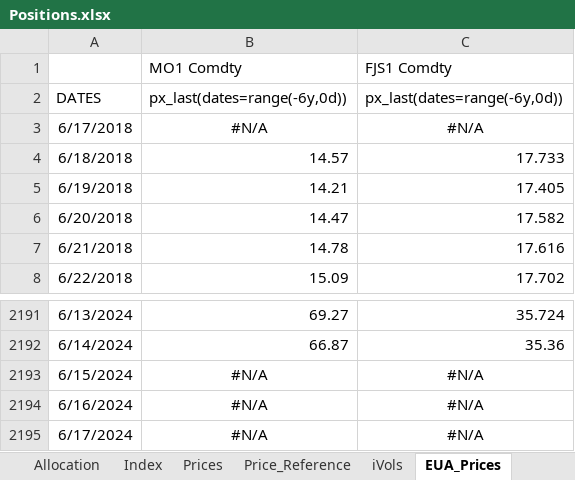
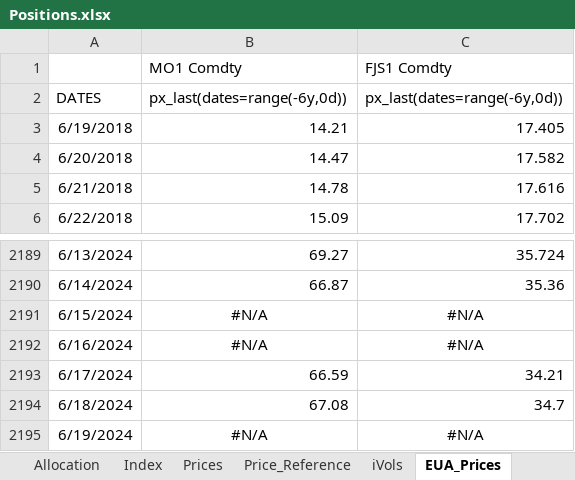
Before and after one commit to SamCurtis111/Carbon_Report, an Excel workbook: Positions.xlsx, sheet EUA_Prices, drawn as a sheet; only a part is shown, gaps mark what is left out; values as stored, in another font and other column widths than the file's, no borders; removed rows and columns are numbered as before the commit, all else as after; the diff names each change by its address in the sheet, - before the commit and + after, or states it on an @@ line.

```diff
--- a/Positions.xlsx (sheet EUA_Prices)
+++ b/Positions.xlsx (sheet EUA_Prices)
-row 3: 6/17/2018 | #N/A | #N/A
-row 4: 6/18/2018 | 14.57 | 17.733
+row 2193: 6/17/2024 | 66.59 | 34.21
+row 2194: 6/18/2024 | 67.08 | 34.7
-A2195: 6/17/2024
+A2195: 6/19/2024
```
Also changed, not shown: sheet EUA, sheet Prices, sheet OTHER, sheet Returns, sheet Price_Reference, sheet iVols, 8 more sheets, EUA PnL Output.xlsx, Trade tracking.xlsx, 1 other file.
